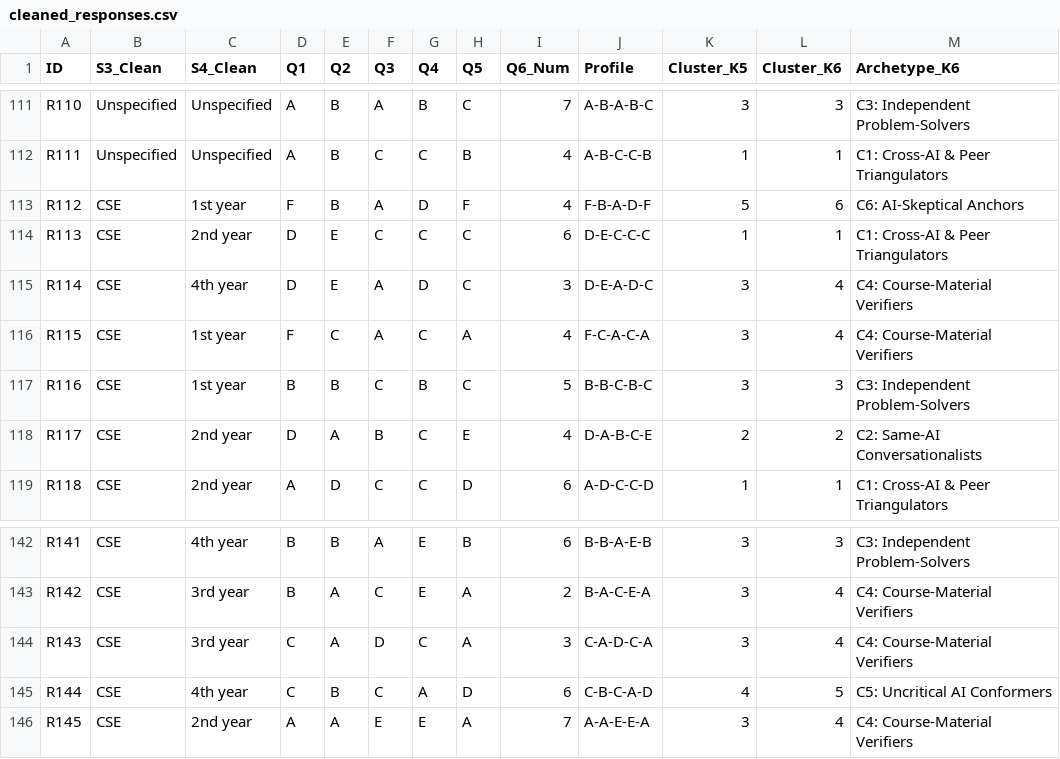
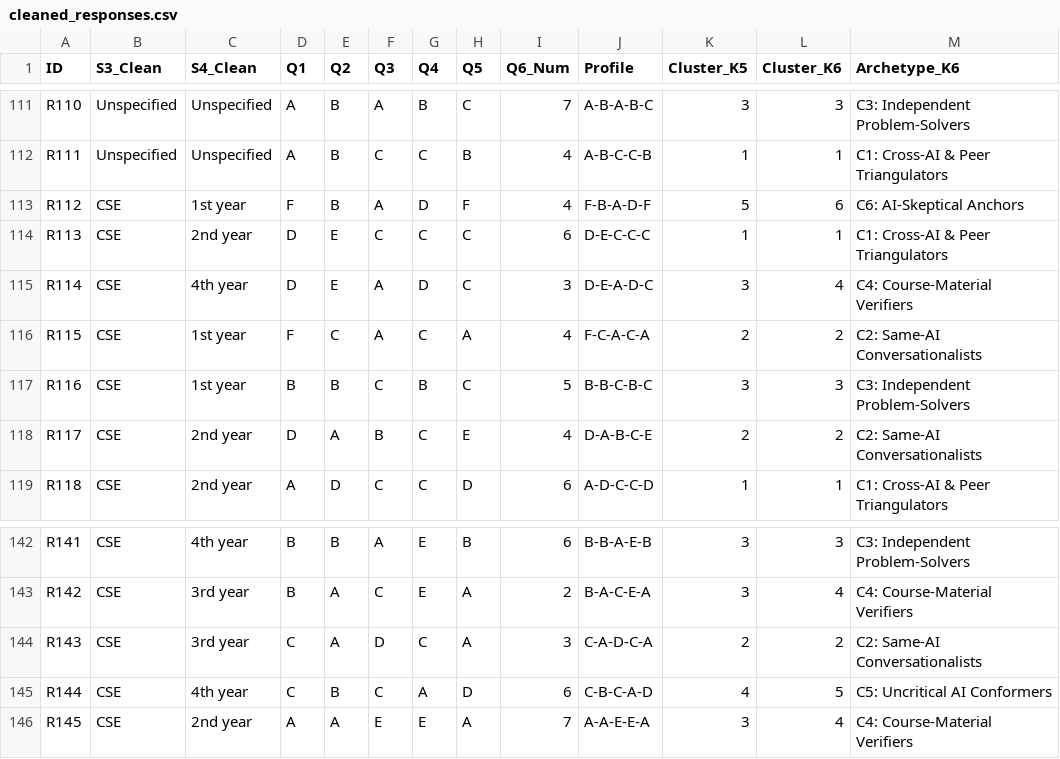
Before and after one commit to youngazier/Elective-1---Data-Analysis-in-High-Dimensions, a CSV file: output/tables/cleaned_responses.csv, drawn as a sheet; only a part is shown, gaps mark what is left out; the diff covers the shown part only.

```diff
--- a/output/tables/cleaned_responses.csv
+++ b/output/tables/cleaned_responses.csv
@@ -115,3 +115,3 @@
 "R114","CSE","4th year","D","E","A","D","C",3,"D-E-A-D-C",3,4,"C4: Course-Material Verifiers"
-"R115","CSE","1st year","F","C","A","C","A",4,"F-C-A-C-A",3,4,"C4: Course-Material Verifiers"
+"R115","CSE","1st year","F","C","A","C","A",4,"F-C-A-C-A",2,2,"C2: Same-AI Conversationalists"
 "R116","CSE","1st year","B","B","C","B","C",5,"B-B-C-B-C",3,3,"C3: Independent Problem-Solvers"
@@ -143,3 +143,3 @@
 "R142","CSE","3rd year","B","A","C","E","A",2,"B-A-C-E-A",3,4,"C4: Course-Material Verifiers"
-"R143","CSE","3rd year","C","A","D","C","A",3,"C-A-D-C-A",3,4,"C4: Course-Material Verifiers"
+"R143","CSE","3rd year","C","A","D","C","A",3,"C-A-D-C-A",2,2,"C2: Same-AI Conversationalists"
 "R144","CSE","4th year","C","B","C","A","D",6,"C-B-C-A-D",4,5,"C5: Uncritical AI Conformers"
```
Also changed, not shown: 2 added rows and 18 edited cells elsewhere in this file, When AI Disagrees With You_ How University Students Respond to Uncertain AI Answers (Responses) - Form Responses 1.csv, output/tables/external_validation_q6_k6.csv, 50 other files.
